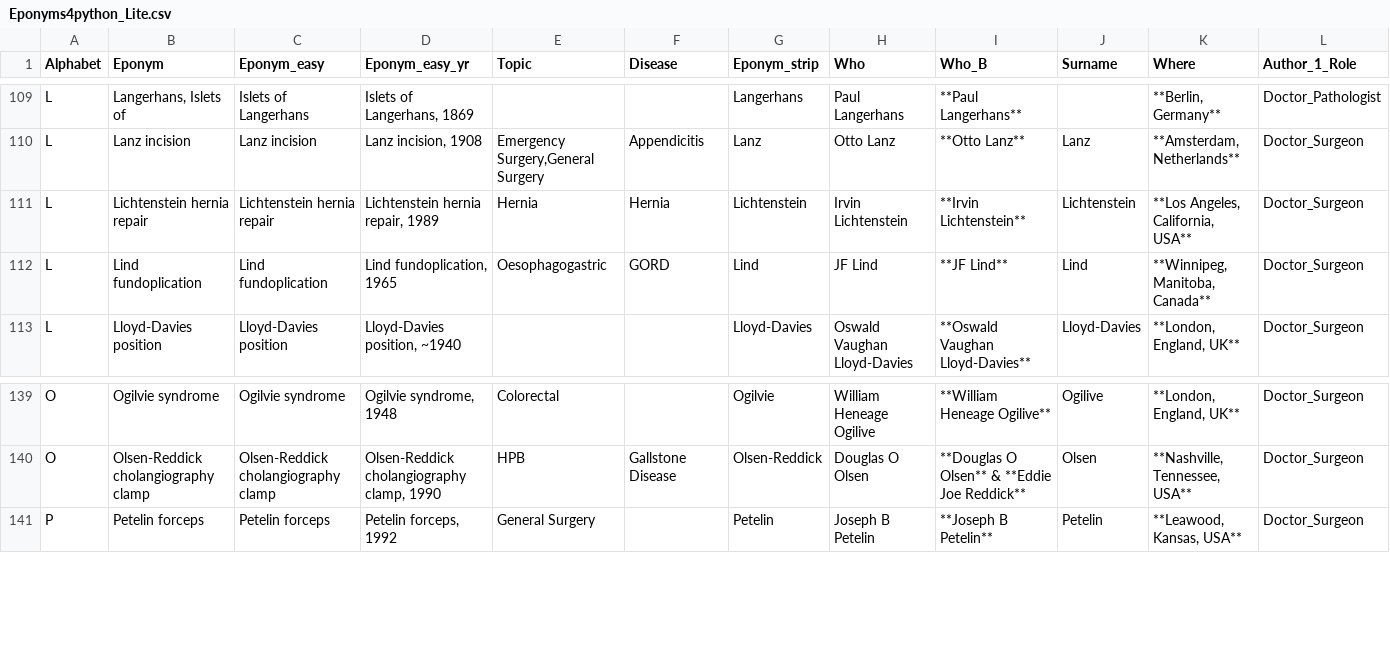
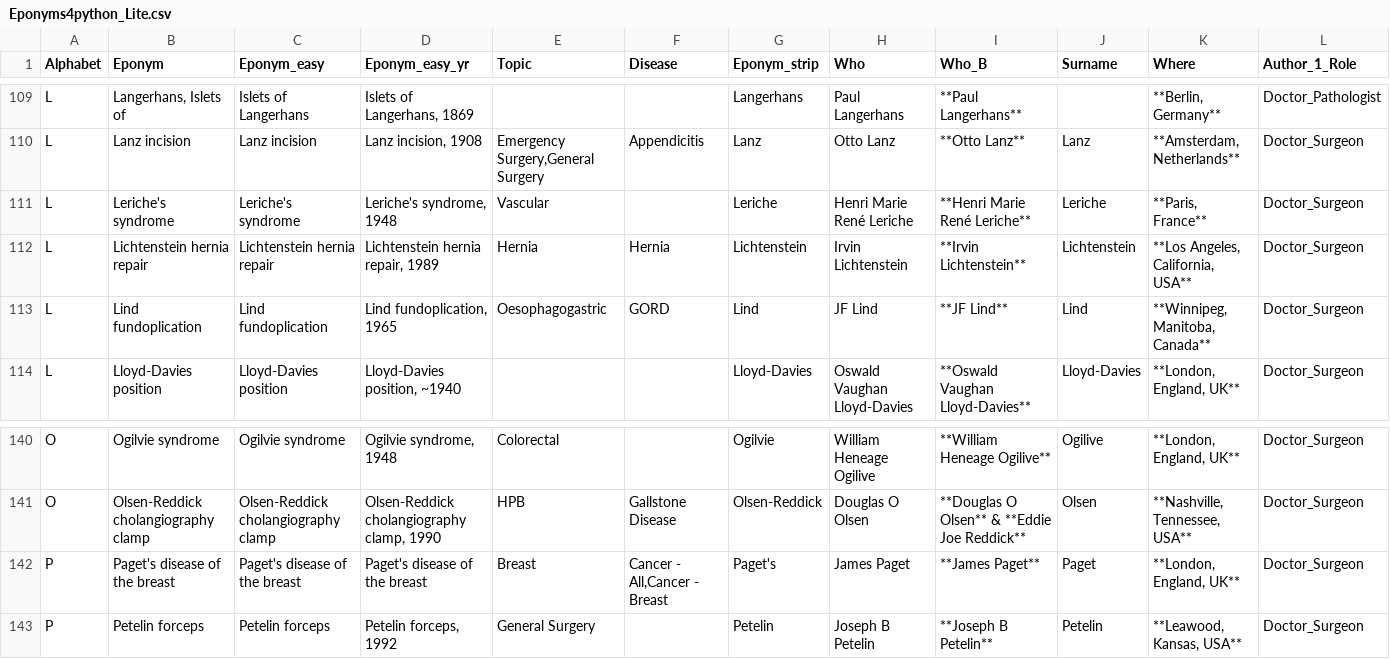
Before and after one commit to HayesAJ83/SurgicalEps_01, a CSV file: Eponyms4python_Lite.csv, drawn as a sheet; only a part is shown, gaps mark what is left out; rows hold the shown columns only; the diff names each change by its address in the sheet, - before the commit and + after, or states it on an @@ line.

```diff
--- a/Eponyms4python_Lite.csv
+++ b/Eponyms4python_Lite.csv
+row 111: L | Leriche's syndrome | Leriche's syndrome | Leriche's syndrome, 1948 | Vascular |  | Leriche | Henri Marie René Leriche | **Henri Marie René Leriche** | Leriche | **Paris, France** | Doctor_Surgeon
+row 142: P | Paget's disease of the breast | Paget's disease of the breast | Paget's disease of the breast | Breast | Cancer - All,Cancer - Breast | Paget's | James Paget | **James Paget** | Paget | **London, England, UK** | Doctor_Surgeon
```
Also changed, not shown: Eponyms4python_Lite4Journals.csv.
